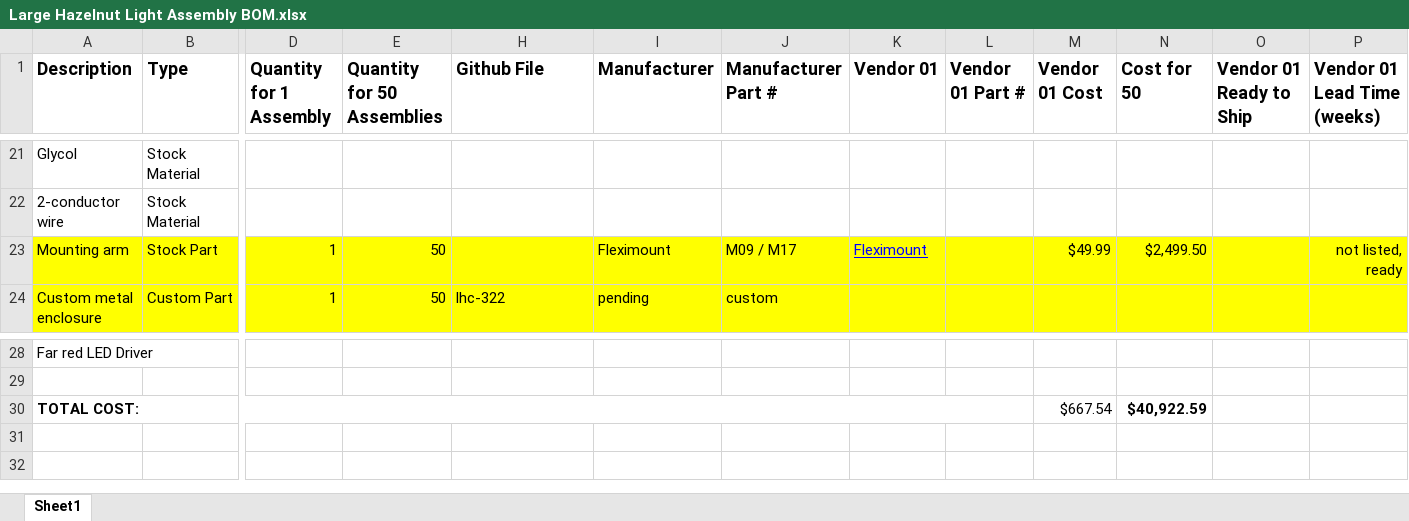
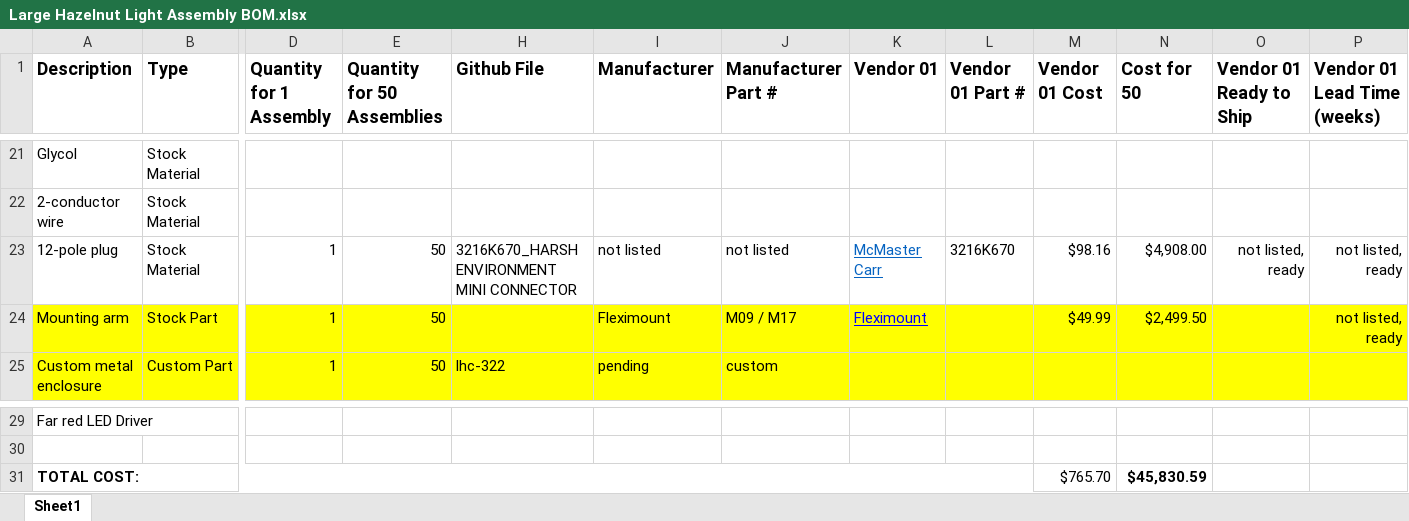
Before and after one commit to OpenAgricultureFoundation/openag-mechanical, an Excel workbook: prj/hazelnut_large/LHC-001/1-Documentation/Large Hazelnut Light Assembly BOM.xlsx, sheet Sheet1, drawn as a sheet; only a part is shown, gaps mark what is left out; values as stored, in another font and other column widths than the file's, no borders; addresses are those after the commit; rows hold the shown columns only; the diff names each change by its address in the sheet, - before the commit and + after, or states it on an @@ line.

Commit message:
adding 12-pole connector to design and BOM

```diff
--- a/prj/hazelnut_large/LHC-001/1-Documentation/Large Hazelnut Light Assembly BOM.xlsx (sheet Sheet1)
+++ b/prj/hazelnut_large/LHC-001/1-Documentation/Large Hazelnut Light Assembly BOM.xlsx (sheet Sheet1)
+row 23: 12-pole plug | Stock Material | 1 | 50 | 3216K670_HARSH ENVIRONMENT MINI CONNECTOR | not listed | not listed | McMaster Carr | 3216K670 | $98.16 | $4,908.00 | not listed, ready | not listed, ready
-M31 (Vendor 01 Cost): $667.54
+M31 (Vendor 01 Cost): $765.70
-N31 (Cost for 50): $40,922.59
+N31 (Cost for 50): $45,830.59
```
Also changed, not shown: formulas that keep their value, 7 other files.
